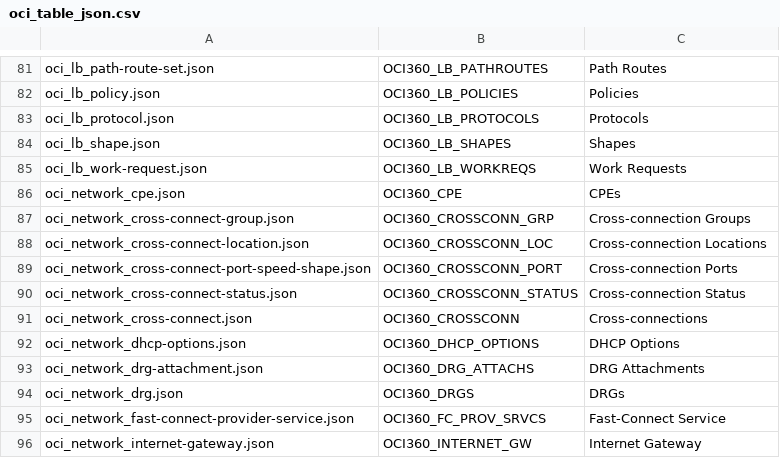
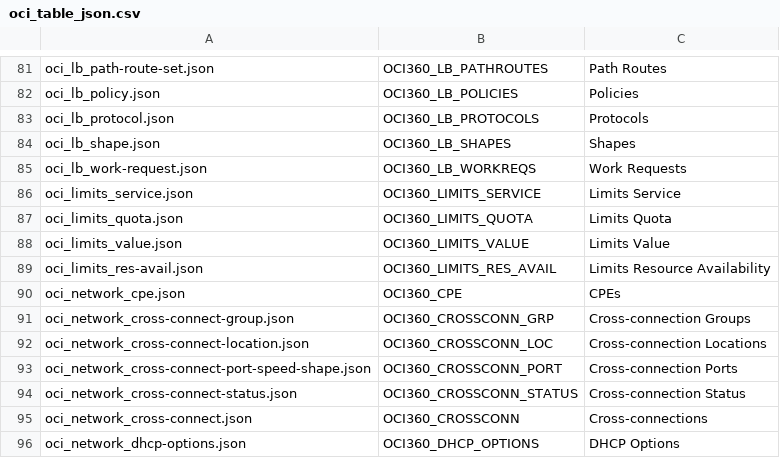
Before and after one commit to dbarj/oci360, a CSV file: sh/oci_table_json.csv, drawn as a sheet; only a part is shown, gaps mark what is left out; the shorter side is filled out with more unchanged rows.

Commit message:
New Limits Section

```diff
--- a/sh/oci_table_json.csv
+++ b/sh/oci_table_json.csv
@@ -85,2 +85,6 @@ oci_lb_shape.json,OCI360_LB_SHAPES,Shapes
 oci_lb_work-request.json,OCI360_LB_WORKREQS,Work Requests
+oci_limits_service.json,OCI360_LIMITS_SERVICE,Limits Service
+oci_limits_quota.json,OCI360_LIMITS_QUOTA,Limits Quota
+oci_limits_value.json,OCI360_LIMITS_VALUE,Limits Value
+oci_limits_res-avail.json,OCI360_LIMITS_RES_AVAIL,Limits Resource Availability
 oci_network_cpe.json,OCI360_CPE,CPEs
```
Also changed, not shown: 5 other files.
